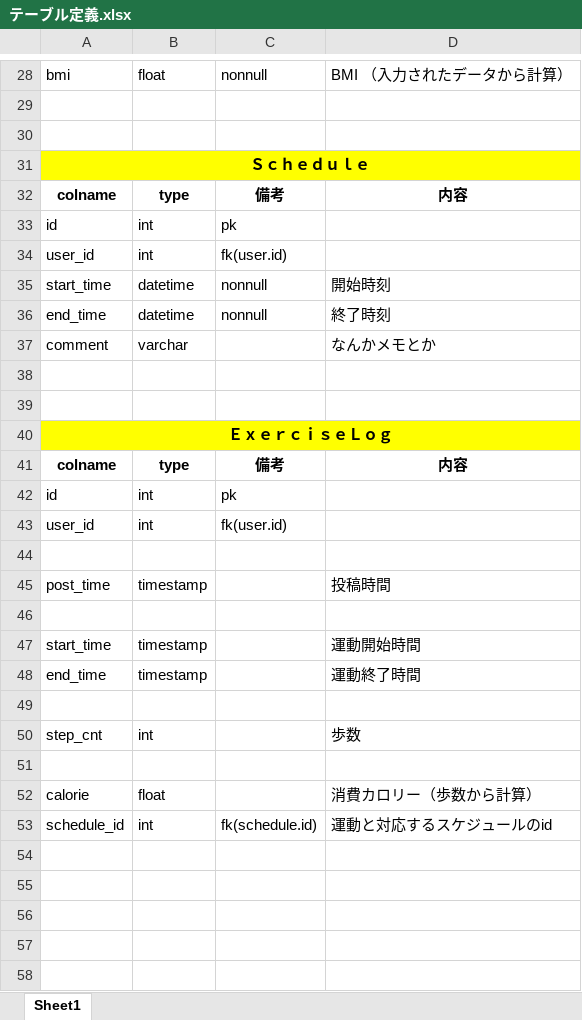
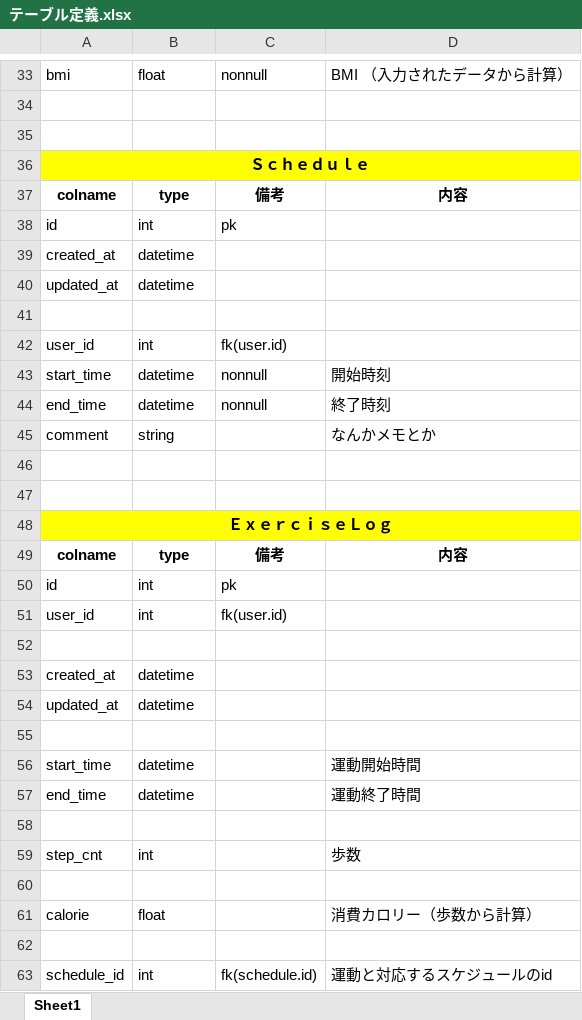
Before and after one commit to namazu510/team-a, an Excel workbook: design/テーブル定義.xlsx, sheet Sheet1, drawn as a sheet; only a part is shown, gaps mark what is left out; values as stored, in another font and other column widths than the file's, no borders; removed rows and columns are numbered as before the commit, all else as after; the diff covers the shown part only; the diff names each change by its address in the sheet, - before the commit and + after, or states it on an @@ line.

```diff
--- a/design/テーブル定義.xlsx (sheet Sheet1)
+++ b/design/テーブル定義.xlsx (sheet Sheet1)
+row 39: created_at | datetime
+row 40: updated_at | datetime
+row 41: (empty)
-B45: varchar
+B45: string
-row 45: post_time | timestamp |  | 投稿時間
+row 53: created_at | datetime
+row 54: updated_at | datetime
-B56:B57: timestamp
+B56:B57: datetime
+row 62: (empty)
```
Also changed, not shown: 5 added rows and 12 edited cells elsewhere in this sheet.
